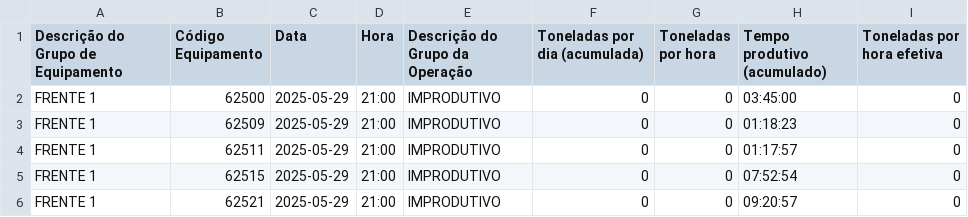
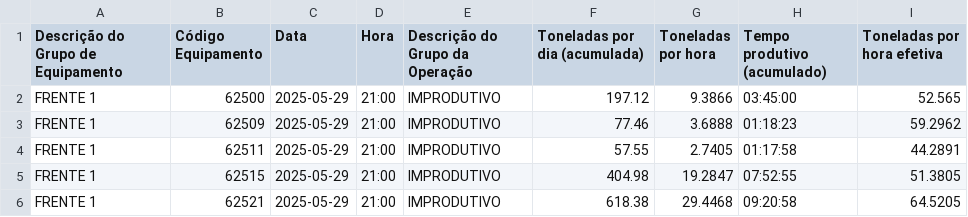
Before and after one commit to andreluizfrancabatista/farmpredict, a CSV file: data/painel-21h00.csv, drawn as a sheet.

Commit message:
Added toneladas

```diff
--- a/data/painel-21h00.csv
+++ b/data/painel-21h00.csv
@@ -1,6 +1,6 @@
 Descrição do Grupo de Equipamento,Código Equipamento,Data,Hora,Descrição do Grupo da Operação,Toneladas por dia (acumulada),Toneladas por hora,Tempo produtivo (acumulado),Toneladas por hora efetiva
-FRENTE 1,62500,2025-05-29,21:00,IMPRODUTIVO,0,0,03:45:00,0
-FRENTE 1,62509,2025-05-29,21:00,IMPRODUTIVO,0,0,01:18:23,0
-FRENTE 1,62511,2025-05-29,21:00,IMPRODUTIVO,0,0,01:17:57,0
-FRENTE 1,62515,2025-05-29,21:00,IMPRODUTIVO,0,0,07:52:54,0
-FRENTE 1,62521,2025-05-29,21:00,IMPRODUTIVO,0,0,09:20:57,0
+FRENTE 1,62500,2025-05-29,21:00,IMPRODUTIVO,197.12,9.3866,03:45:00,52.565
+FRENTE 1,62509,2025-05-29,21:00,IMPRODUTIVO,77.46,3.6888,01:18:23,59.2962
+FRENTE 1,62511,2025-05-29,21:00,IMPRODUTIVO,57.55,2.7405,01:17:58,44.2891
+FRENTE 1,62515,2025-05-29,21:00,IMPRODUTIVO,404.98,19.2847,07:52:55,51.3805
+FRENTE 1,62521,2025-05-29,21:00,IMPRODUTIVO,618.38,29.4468,09:20:58,64.5205
```
Also changed, not shown: data/painel-16h00.csv, data/painel-18h00.csv, 22 other files.
